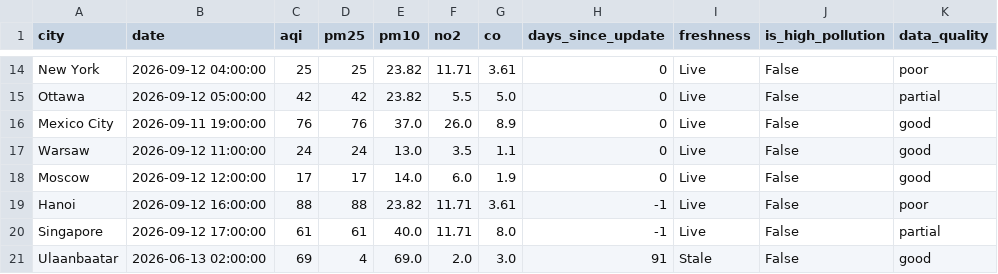
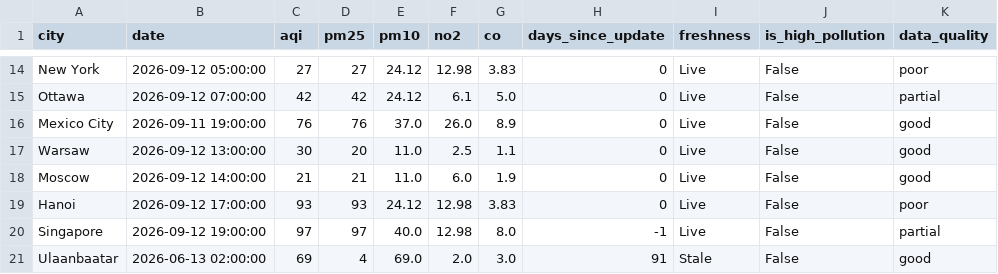
Before and after one commit to kxshlabs/Air-Quality-Analyzer, a CSV file: data/processed/aqi_clean.csv, drawn as a sheet; only a part is shown, gaps mark what is left out; the diff covers the shown part only; the diff names each change by its address in the sheet, - before the commit and + after, or states it on an @@ line.

```diff
--- a/data/processed/aqi_clean.csv
+++ b/data/processed/aqi_clean.csv
-B14 (date): 2026-09-12 04:00:00
+B14 (date): 2026-09-12 05:00:00
-C14 (aqi): 25
+C14 (aqi): 27
-D14 (pm25): 25
+D14 (pm25): 27
-E14:E15 (pm10): 23.82
+E14:E15 (pm10): 24.12
-F14 (no2): 11.71
+F14 (no2): 12.98
-G14 (co): 3.61
+G14 (co): 3.83
-B15 (date): 2026-09-12 05:00:00
+B15 (date): 2026-09-12 07:00:00
-F15 (no2): 5.5
+F15 (no2): 6.1
-B17 (date): 2026-09-12 11:00:00
+B17 (date): 2026-09-12 13:00:00
-C17 (aqi): 24
+C17 (aqi): 30
-D17 (pm25): 24
+D17 (pm25): 20
-E17 (pm10): 13.0
+E17 (pm10): 11.0
-F17 (no2): 3.5
+F17 (no2): 2.5
-B18 (date): 2026-09-12 12:00:00
+B18 (date): 2026-09-12 14:00:00
-C18 (aqi): 17
+C18 (aqi): 21
-D18 (pm25): 17
+D18 (pm25): 21
-E18 (pm10): 14.0
+E18 (pm10): 11.0
-B19 (date): 2026-09-12 16:00:00
+B19 (date): 2026-09-12 17:00:00
-C19 (aqi): 88
+C19 (aqi): 93
-D19 (pm25): 88
+D19 (pm25): 93
-E19 (pm10): 23.82
+E19 (pm10): 24.12
-F19:F20 (no2): 11.71
+F19:F20 (no2): 12.98
-G19 (co): 3.61
+G19 (co): 3.83
-H19 (days_since_update): -1
+H19 (days_since_update): 0
-B20 (date): 2026-09-12 17:00:00
+B20 (date): 2026-09-12 19:00:00
-C20 (aqi): 61
+C20 (aqi): 97
-D20 (pm25): 61
+D20 (pm25): 97
```
Also changed, not shown: 62 edited cells elsewhere in this file, data/raw/aqi_raw.csv, 4 other files.
